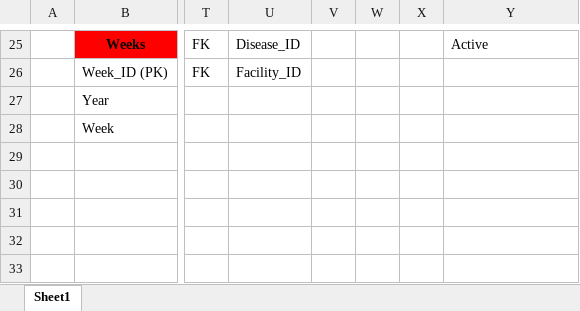
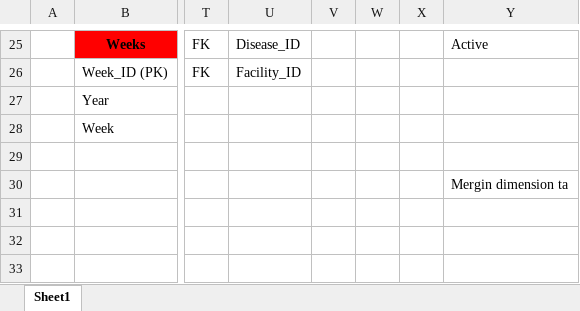
Before and after one commit to Century42/Mint-Internship-Project-X, an Excel workbook: Demo/DB_Design_Demo.xlsx, sheet Sheet1, drawn as a sheet; only a part is shown, gaps mark what is left out; values as stored, in another font and other column widths than the file's, no borders; charts and pictures not drawn; the diff names each change by its address in the sheet, - before the commit and + after, or states it on an @@ line.

Commit message:
demo stuff

```diff
--- a/Demo/DB_Design_Demo.xlsx (sheet Sheet1)
+++ b/Demo/DB_Design_Demo.xlsx (sheet Sheet1)
-Y30: (empty)
+Y30: Mergin dimension ta
```
Also changed, not shown: 1 other file.
